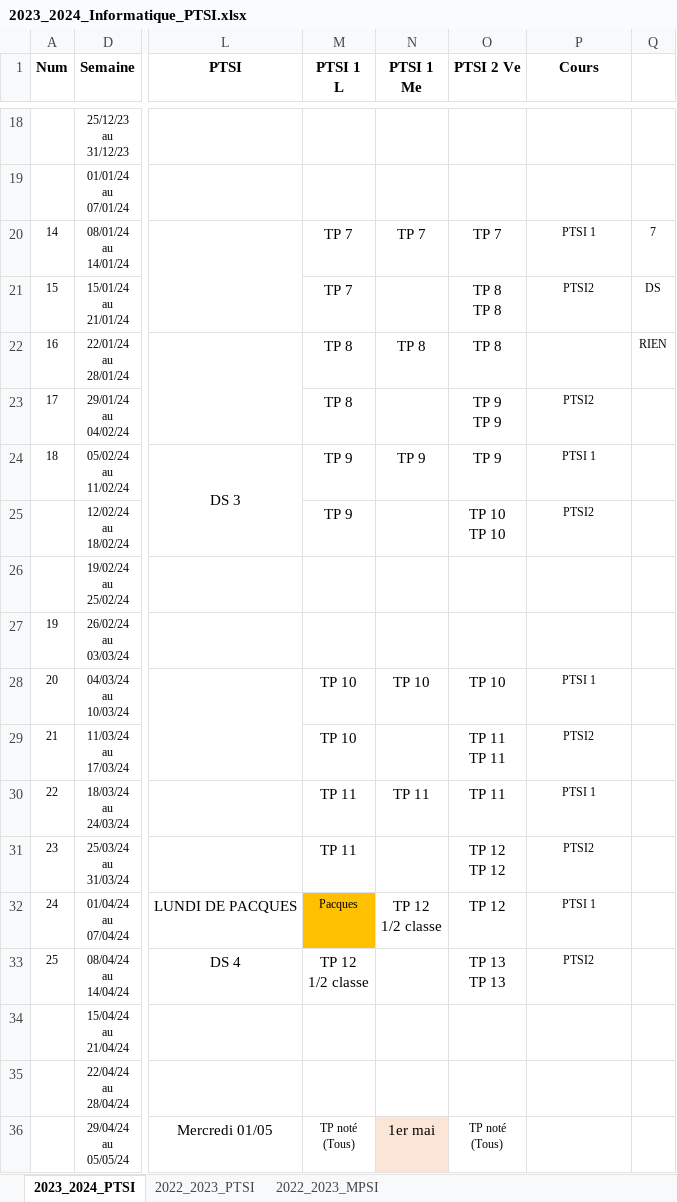
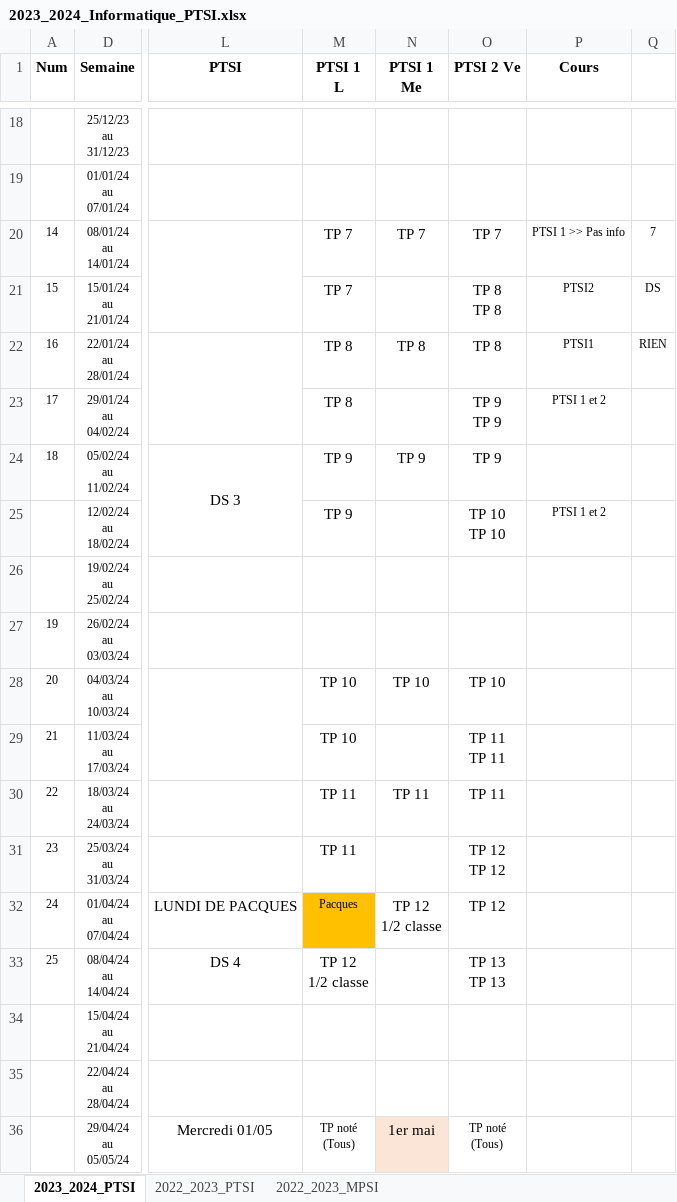
Before and after one commit to xpessoles/Informatique, an Excel workbook: Progressions/2023_2024_Informatique_PTSI.xlsx, sheet 2023_2024_PTSI, drawn as a sheet; only a part is shown, gaps mark what is left out; values as stored, in another font and other column widths than the file's, no borders; the diff names each change by its address in the sheet, - before the commit and + after, or states it on an @@ line.

Commit message:
Update 2023_2024_Informatique_PTSI.xlsx

```diff
--- a/Progressions/2023_2024_Informatique_PTSI.xlsx (sheet 2023_2024_PTSI)
+++ b/Progressions/2023_2024_Informatique_PTSI.xlsx (sheet 2023_2024_PTSI)
-P20 (Cours): PTSI 1
+P20 (Cours): PTSI 1 >> Pas info
-P22 (Cours): (empty)
+P22 (Cours): PTSI1
-P23 (Cours): PTSI2
+P23 (Cours): PTSI 1 et 2
-P24 (Cours): PTSI 1
+P24 (Cours): (empty)
-P25 (Cours): PTSI2
+P25 (Cours): PTSI 1 et 2
-P28 (Cours): PTSI 1
+P28 (Cours): (empty)
-P29 (Cours): PTSI2
+P29 (Cours): (empty)
-P30 (Cours): PTSI 1
+P30 (Cours): (empty)
-P31 (Cours): PTSI2
+P31 (Cours): (empty)
-P32 (Cours): PTSI 1
+P32 (Cours): (empty)
-P33 (Cours): PTSI2
+P33 (Cours): (empty)
```
